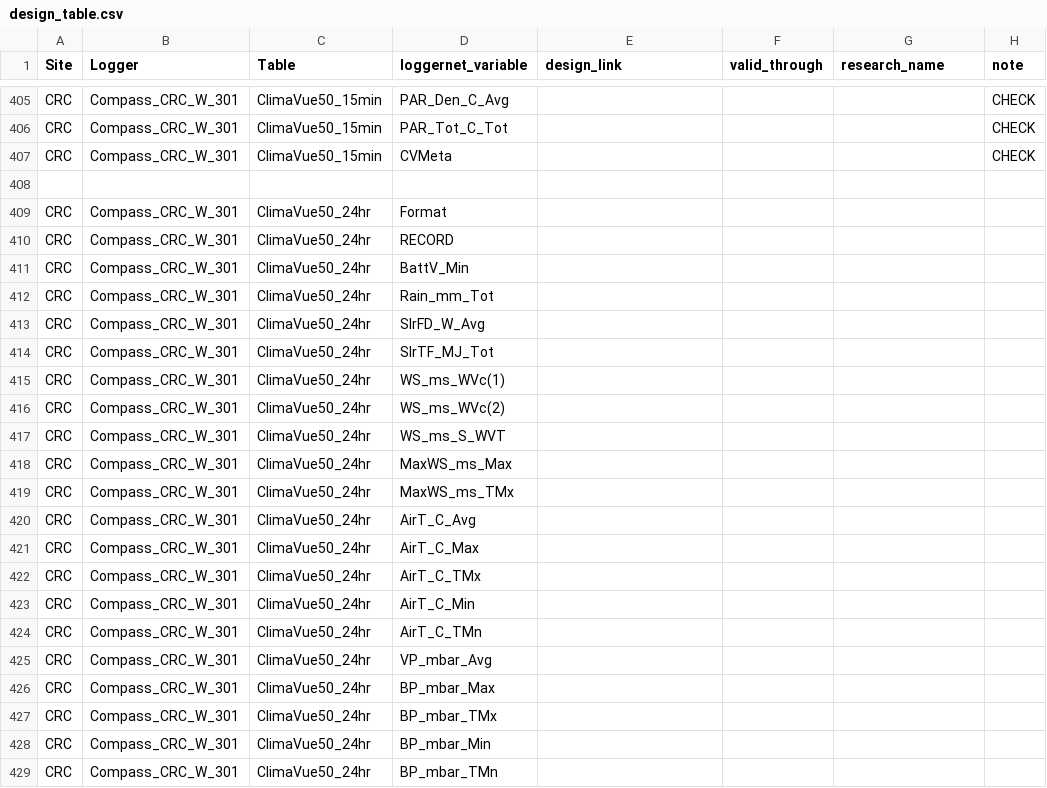
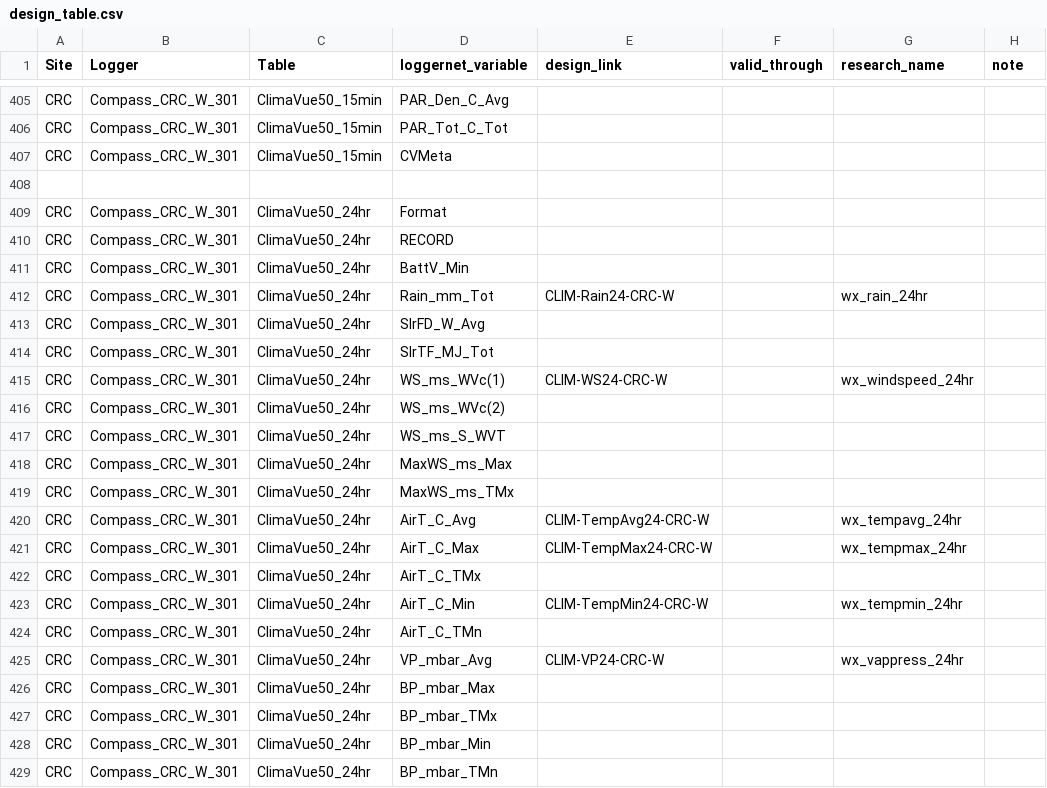
Before and after one commit to COMPASS-DOE/data-workflows, a CSV file: synoptic/data_TEST/design_table.csv, drawn as a sheet; only a part is shown, gaps mark what is left out; the diff covers the shown part only; the diff names each change by its address in the sheet, - before the commit and + after, or states it on an @@ line.

Commit message:
Update design_table.csv

```diff
--- a/synoptic/data_TEST/design_table.csv
+++ b/synoptic/data_TEST/design_table.csv
-H405:H407 (note): CHECK
+H405:H407 (note): (empty)
-E412 (design_link): (empty)
+E412 (design_link): CLIM-Rain24-CRC-W
-G412 (research_name): (empty)
+G412 (research_name): wx_rain_24hr
-E415 (design_link): (empty)
+E415 (design_link): CLIM-WS24-CRC-W
-G415 (research_name): (empty)
+G415 (research_name): wx_windspeed_24hr
-E420 (design_link): (empty)
+E420 (design_link): CLIM-TempAvg24-CRC-W
-G420 (research_name): (empty)
+G420 (research_name): wx_tempavg_24hr
-E421 (design_link): (empty)
+E421 (design_link): CLIM-TempMax24-CRC-W
-G421 (research_name): (empty)
+G421 (research_name): wx_tempmax_24hr
-E423 (design_link): (empty)
+E423 (design_link): CLIM-TempMin24-CRC-W
-G423 (research_name): (empty)
+G423 (research_name): wx_tempmin_24hr
-E425 (design_link): (empty)
+E425 (design_link): CLIM-VP24-CRC-W
-G425 (research_name): (empty)
+G425 (research_name): wx_vappress_24hr
```
Also changed, not shown: 79 edited cells elsewhere in this file.
